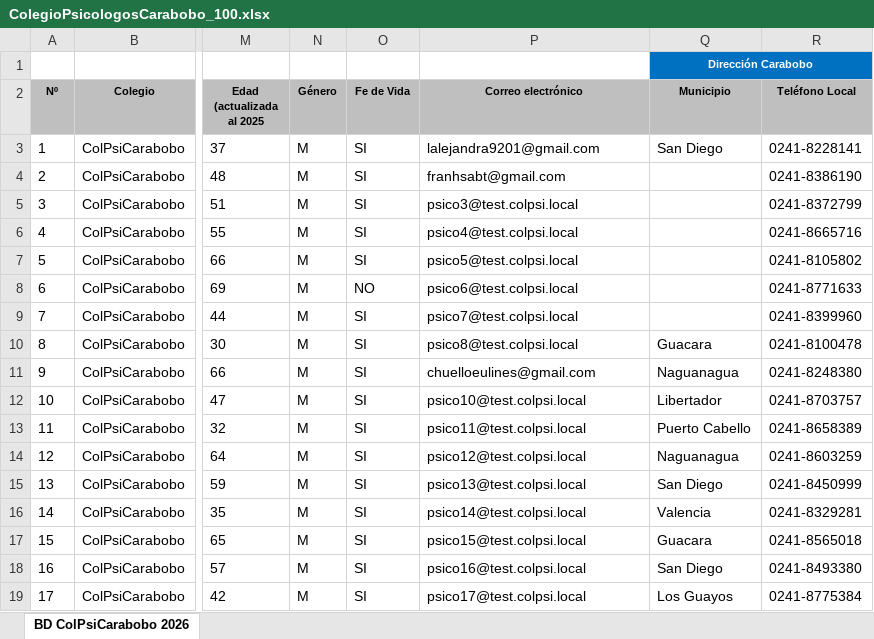
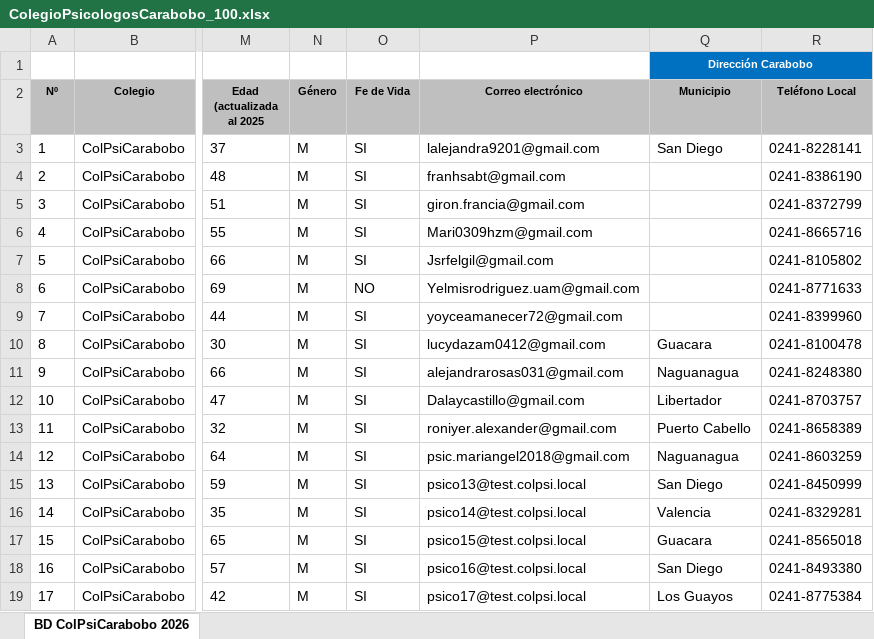
Before and after one commit to veniversvm/ColPsiCarabobo, an Excel workbook: api/ColegioPsicologosCarabobo_100.xlsx, sheet BD ColPsiCarabobo 2026, drawn as a sheet; only a part is shown, gaps mark what is left out; values as stored, in another font and other column widths than the file's, no borders; charts and pictures not drawn; the diff names each change by its address in the sheet, - before the commit and + after, or states it on an @@ line.

```diff
--- a/api/ColegioPsicologosCarabobo_100.xlsx (sheet BD ColPsiCarabobo 2026)
+++ b/api/ColegioPsicologosCarabobo_100.xlsx (sheet BD ColPsiCarabobo 2026)
-P5 (Correo electrónico): psico3@test.colpsi.local
+P5 (Correo electrónico): giron.francia@gmail.com
-P6 (Correo electrónico): psico4@test.colpsi.local
+P6 (Correo electrónico): Mari0309hzm@gmail.com
-P7 (Correo electrónico): psico5@test.colpsi.local
+P7 (Correo electrónico): Jsrfelgil@gmail.com
-P8 (Correo electrónico): psico6@test.colpsi.local
+P8 (Correo electrónico): Yelmisrodriguez.uam@gmail.com
-P9 (Correo electrónico): psico7@test.colpsi.local
+P9 (Correo electrónico): yoyceamanecer72@gmail.com
-P10 (Correo electrónico): psico8@test.colpsi.local
+P10 (Correo electrónico): lucydazam0412@gmail.com
-P11 (Correo electrónico): chuelloeulines@gmail.com
+P11 (Correo electrónico): alejandrarosas031@gmail.com
-P12 (Correo electrónico): psico10@test.colpsi.local
+P12 (Correo electrónico): Dalaycastillo@gmail.com
-P13 (Correo electrónico): psico11@test.colpsi.local
+P13 (Correo electrónico): roniyer.alexander@gmail.com
-P14 (Correo electrónico): psico12@test.colpsi.local
+P14 (Correo electrónico): psic.mariangel2018@gmail.com
```
Also changed, not shown: 30 other files.
